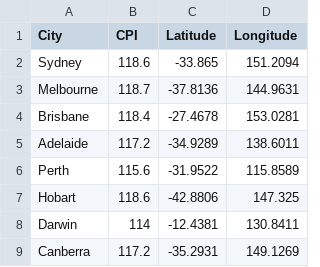
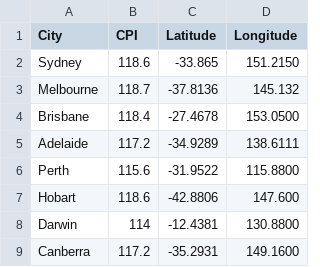
Before and after one commit to Tigerwoods0001/Data-Vis-II, a CSV file: Dataset1.csv, drawn as a sheet.

Commit message:
Update Dataset1.csv

```diff
--- a/Dataset1.csv
+++ b/Dataset1.csv
@@ -1,9 +1,9 @@
 City,CPI,Latitude,Longitude
- Sydney ,118.6,-33.865,151.2094
-  Melbourne ,118.7,-37.8136,144.9631
-Brisbane ,118.4,-27.4678,153.0281
-Adelaide ,117.2,-34.9289,138.6011
- Perth ,115.6,-31.9522,115.8589
- Hobart ,118.6,-42.8806,147.325
-Darwin ,114,-12.4381,130.8411
-Canberra ,117.2,-35.2931,149.1269
+ Sydney ,118.6,-33.865,151.2150
+  Melbourne ,118.7,-37.8136,145.132
+Brisbane ,118.4,-27.4678,153.0500
+Adelaide ,117.2,-34.9289,138.6111
+ Perth ,115.6,-31.9522,115.8800
+ Hobart ,118.6,-42.8806,147.600
+Darwin ,114,-12.4381,130.8800
+Canberra ,117.2,-35.2931,149.1600
```
